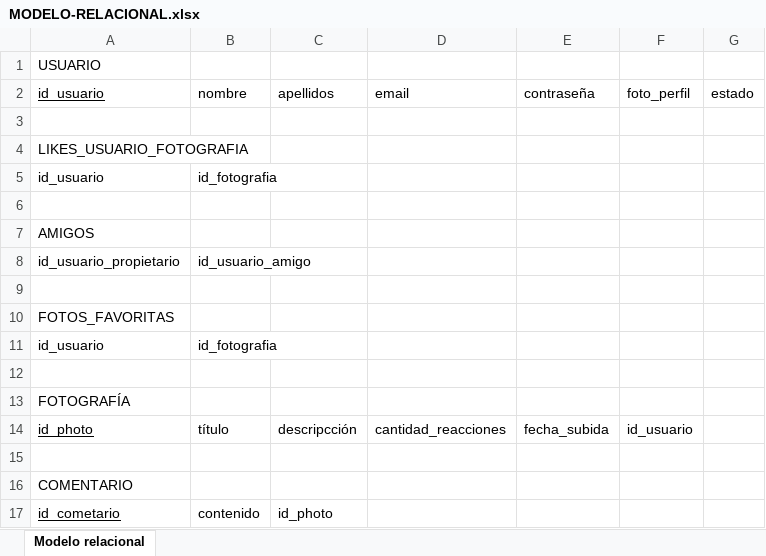
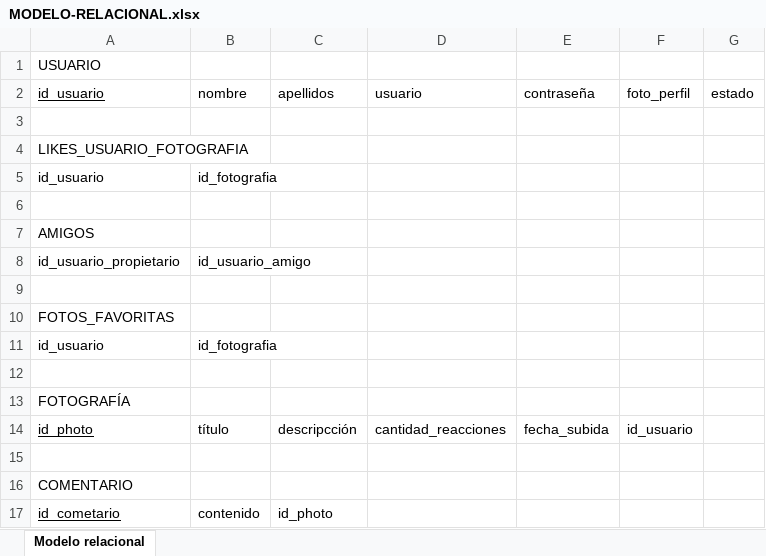
Before and after one commit to ang0823/apps-development-2020, an Excel workbook: Documentacion/MODELO-RELACIONAL.xlsx, sheet Modelo relacional, drawn as a sheet; values as stored, in another font and other column widths than the file's, no borders; the diff names each change by its address in the sheet, - before the commit and + after, or states it on an @@ line.

```diff
--- a/Documentacion/MODELO-RELACIONAL.xlsx (sheet Modelo relacional)
+++ b/Documentacion/MODELO-RELACIONAL.xlsx (sheet Modelo relacional)
-D2: email
+D2: usuario
```
Also changed, not shown: 6 other files.
